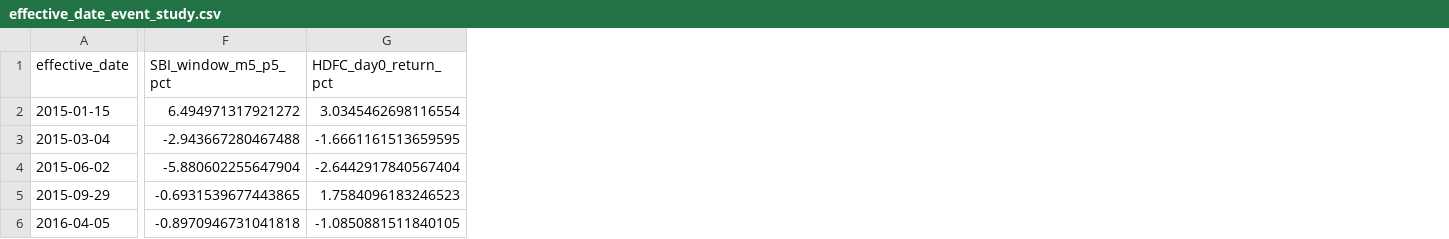
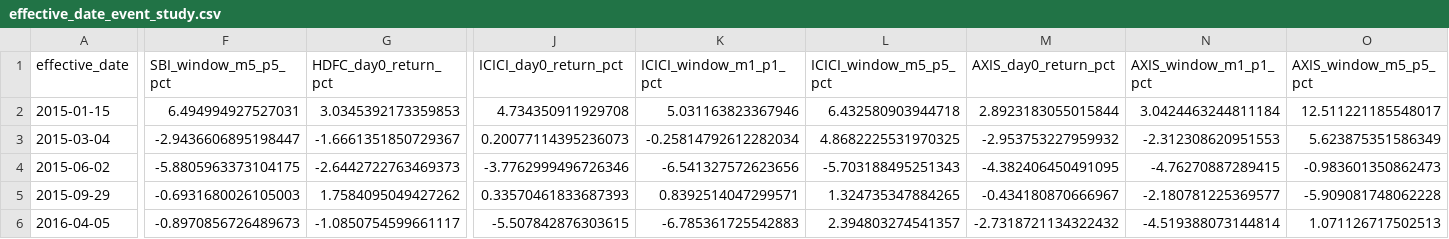
Before and after one commit to ssbdesign/indian-fin-risk, a CSV file: reports/results/effective_date_event_study.csv, drawn as a sheet; only a part is shown, gaps mark what is left out; the diff covers the shown part only; the diff names each change by its address in the sheet, - before the commit and + after, or states it on an @@ line.

```diff
--- a/reports/results/effective_date_event_study.csv
+++ b/reports/results/effective_date_event_study.csv
+column J (ICICI_day0_return_pct), rows 2-6: 4.734350911929708 | 0.20077114395236073 | -3.7762999496726346 | 0.33570461833687393 | -5.507842876303615
+column K (ICICI_window_m1_p1_pct), rows 2-6: 5.031163823367946 | -0.25814792612282034 | -6.541327572623656 | 0.8392514047299571 | -6.785361725542883
+column L (ICICI_window_m5_p5_pct), rows 2-6: 6.432580903944718 | 4.8682225531970325 | -5.703188495251343 | 1.324735347884265 | 2.394803274541357
+column M (AXIS_day0_return_pct), rows 2-6: 2.8923183055015844 | -2.953753227959932 | -4.382406450491095 | -0.434180870666967 | -2.7318721134322432
+column N (AXIS_window_m1_p1_pct), rows 2-6: 3.0424463244811184 | -2.312308620951553 | -4.76270887289415 | -2.180781225369577 | -4.519388073144814
+column O (AXIS_window_m5_p5_pct), rows 2-6: 12.511221185548017 | 5.623875351586349 | -0.983601350862473 | -5.909081748062228 | 1.071126717502513
-F2 (SBI_window_m5_p5_pct): 6.494971317921272
+F2 (SBI_window_m5_p5_pct): 6.494994927527031
-G2 (HDFC_day0_return_pct): 3.0345462698116554
+G2 (HDFC_day0_return_pct): 3.0345392173359853
-F3 (SBI_window_m5_p5_pct): -2.943667280467488
+F3 (SBI_window_m5_p5_pct): -2.9436606895198447
-G3 (HDFC_day0_return_pct): -1.6661161513659595
+G3 (HDFC_day0_return_pct): -1.6661351850729367
-F4 (SBI_window_m5_p5_pct): -5.880602255647904
+F4 (SBI_window_m5_p5_pct): -5.8805963373104175
-G4 (HDFC_day0_return_pct): -2.6442917840567404
+G4 (HDFC_day0_return_pct): -2.6442722763469373
-F5 (SBI_window_m5_p5_pct): -0.6931539677443865
+F5 (SBI_window_m5_p5_pct): -0.6931680026105003
-G5 (HDFC_day0_return_pct): 1.7584096183246523
+G5 (HDFC_day0_return_pct): 1.7584095049427262
-F6 (SBI_window_m5_p5_pct): -0.8970946731041818
+F6 (SBI_window_m5_p5_pct): -0.8970856726489673
-G6 (HDFC_day0_return_pct): -1.0850881511840105
+G6 (HDFC_day0_return_pct): -1.0850754599661117
```
Also changed, not shown: 119 edited cells elsewhere in this file, reports/results/policy_event_date_diagnostic.csv, 27 other files.
